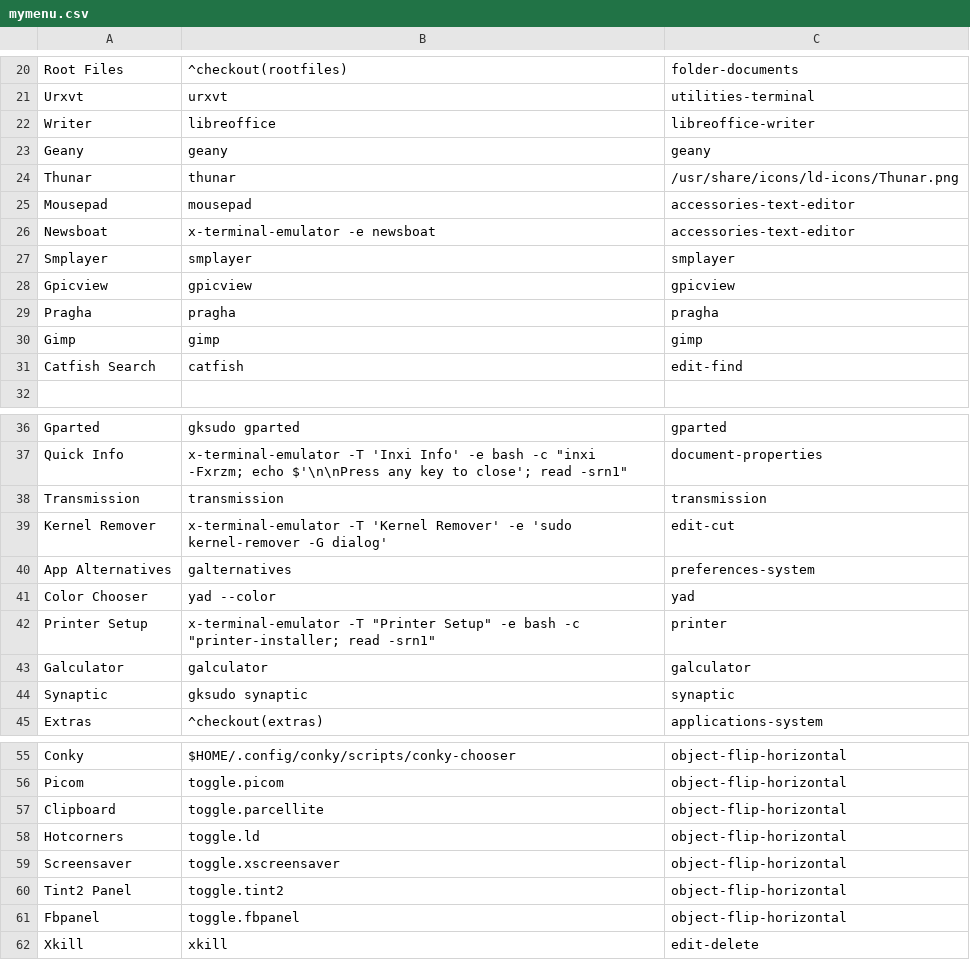
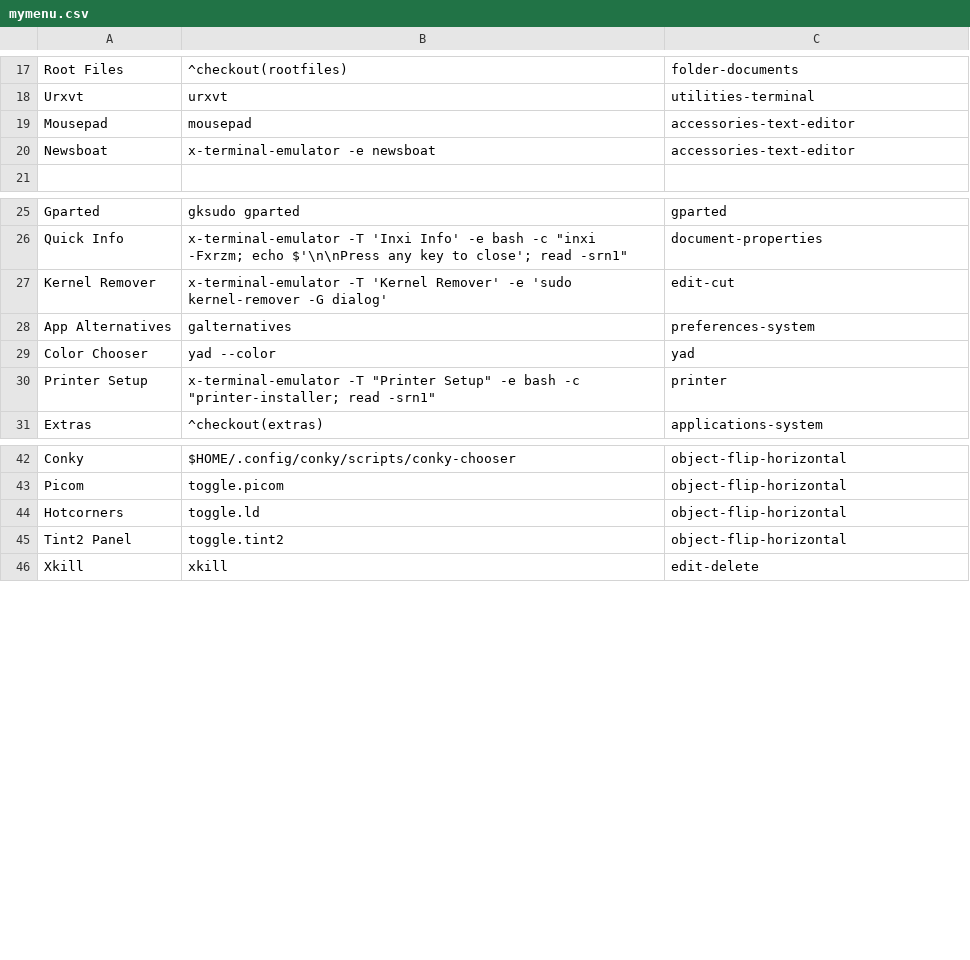
Before and after one commit to sleekmason/Lilidog-Minimal, a CSV file: config/includes.chroot_after_packages/etc/skel/.config/jgmenu/jgmenu.bak/mymenu.csv, drawn as a sheet; only a part is shown, gaps mark what is left out; the diff covers the shown part only.

```diff
--- a/config/includes.chroot_after_packages/etc/skel/.config/jgmenu/jgmenu.bak/mymenu.csv
+++ b/config/includes.chroot_after_packages/etc/skel/.config/jgmenu/jgmenu.bak/mymenu.csv
@@ -21,12 +18,4 @@ Root Files,^checkout(rootfiles),folder-documents
 Urxvt,              urxvt,                             utilities-terminal
-Writer,             libreoffice,                       libreoffice-writer
-Geany,              geany,	                           geany
-Thunar,             thunar,                            /usr/share/icons/ld-icons/Thunar.png
 Mousepad,           mousepad,                          accessories-text-editor
 Newsboat,           x-terminal-emulator -e newsboat,   accessories-text-editor
-Smplayer,           smplayer,                          smplayer
-Gpicview,           gpicview,                          gpicview
-Pragha,             pragha,                            pragha
-Gimp,               gimp,                              gimp
-Catfish Search,     catfish,                           edit-find
 
@@ -37,3 +26,2 @@ Gparted,            gksudo gparted,                   gparted
 Quick Info,         x-terminal-emulator -T 'Inxi Info' -e bash -c "inxi -Fxrzm; echo $'\n\nPress any key to close'; read -srn1",   document-properties
-Transmission,       transmission,                     transmission
 Kernel Remover,     x-terminal-emulator -T 'Kernel Remover' -e 'sudo kernel-remover -G dialog',     edit-cut
@@ -42,4 +30,2 @@ Color Chooser,      yad --color,                      yad
 Printer Setup,      x-terminal-emulator -T "Printer Setup" -e bash -c "printer-installer; read -srn1", printer
-Galculator,         galculator,                       galculator
-Synaptic,           gksudo synaptic,                  synaptic
 Extras,             ^checkout(extras),                applications-system
@@ -56,7 +43,4 @@ Conky,               $HOME/.config/conky/scripts/conky-chooser,     object-flip-
 Picom,               toggle.picom,                                  object-flip-horizontal
-Clipboard,           toggle.parcellite,                             object-flip-horizontal
 Hotcorners,          toggle.ld,                                     object-flip-horizontal
-Screensaver,         toggle.xscreensaver,                           object-flip-horizontal
 Tint2 Panel,         toggle.tint2,                                  object-flip-horizontal
-Fbpanel,             toggle.fbpanel,                                object-flip-horizontal
 Xkill,               xkill,                                         edit-delete
```
Also changed, not shown: 1 added row and 4 removed rows elsewhere in this file, config/includes.chroot_after_packages/etc/skel/.config/jgmenu/mymenu.csv, 13 other files.
